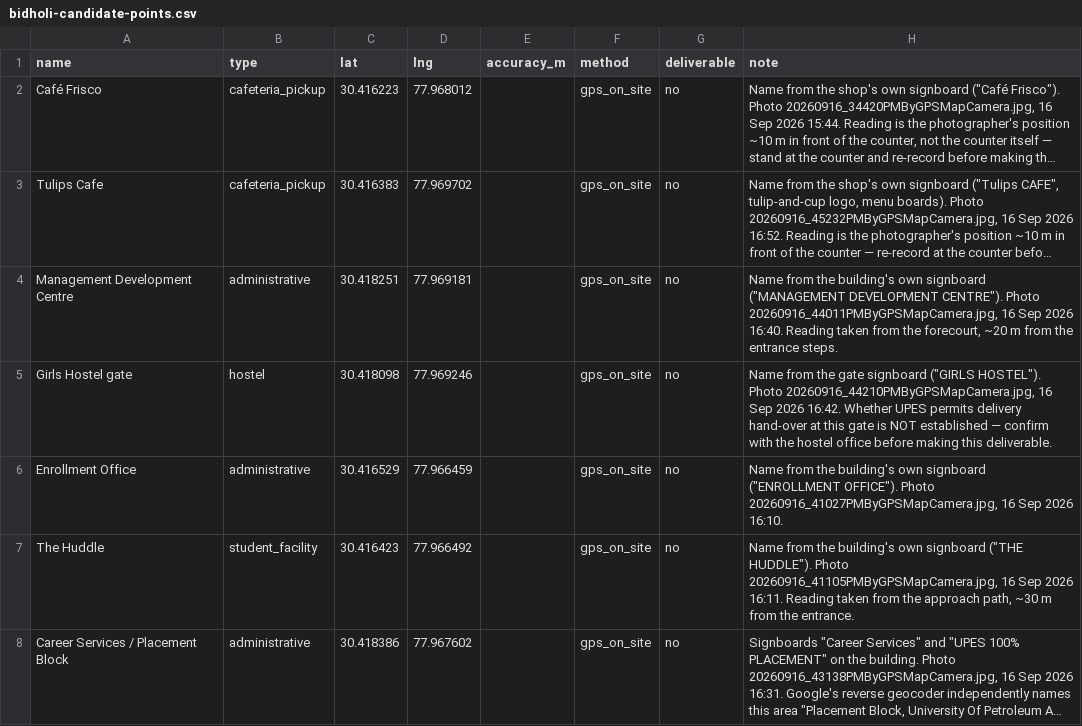
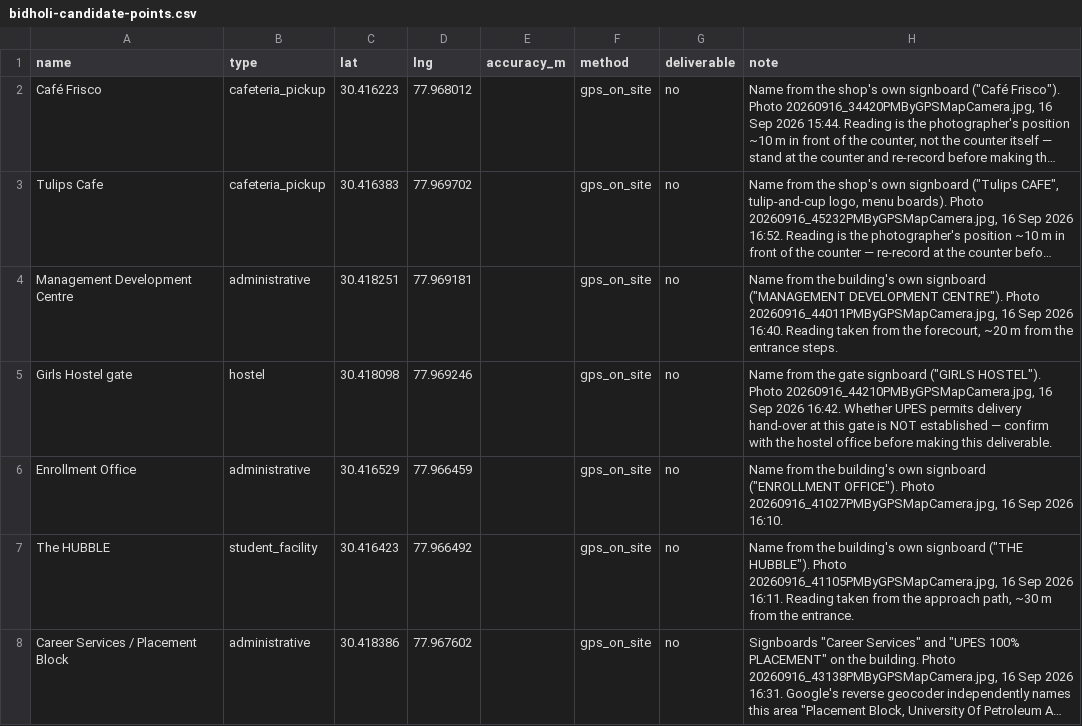
Before and after one commit to Ayushkushwaha2005/Echo-Echo, a CSV file: docs/campus/bidholi-candidate-points.csv, drawn as a sheet; long unchanged cells end in …; the diff names each change by its address in the sheet, - before the commit and + after, or states it on an @@ line.

```diff
--- a/docs/campus/bidholi-candidate-points.csv
+++ b/docs/campus/bidholi-candidate-points.csv
-A7 (name): The Huddle
+A7 (name): The HUBBLE
-H7 (note): …signboard ("THE HUDDLE"). Photo 20260916_41105PMByGPSMapCamera.jpg,…
+H7 (note): …signboard ("THE HUBBLE"). Photo 20260916_41105PMByGPSMapCamera.jpg,…
```
Also changed, not shown: docs/campus/bidholi-boundary-audit.csv, docs/campus/bidholi-field-2026-09-evidence.csv, 20 other files.
